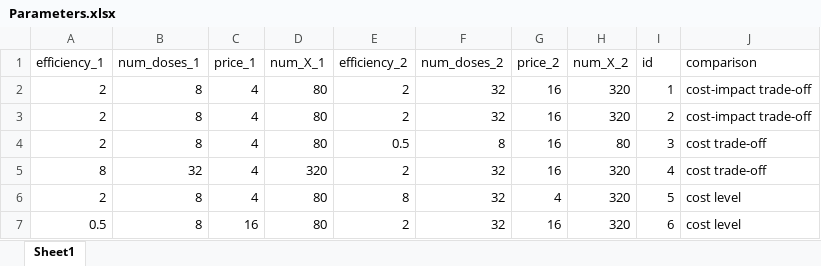
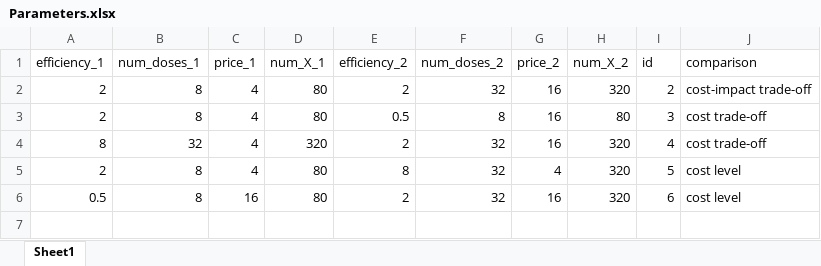
Before and after one commit to fstehr/ImpactBelief, an Excel workbook: pilot_2_projects/static/Parameters.xlsx, sheet Sheet1, drawn as a sheet; values as stored, in another font and other column widths than the file's, no borders; the diff names each change by its address in the sheet, - before the commit and + after, or states it on an @@ line.

```diff
--- a/pilot_2_projects/static/Parameters.xlsx (sheet Sheet1)
+++ b/pilot_2_projects/static/Parameters.xlsx (sheet Sheet1)
-row 2: 2 | 8 | 4 | 80 | 2 | 32 | 16 | 320 | 1 | cost-impact trade-off
```
Also changed, not shown: 4 other files.
